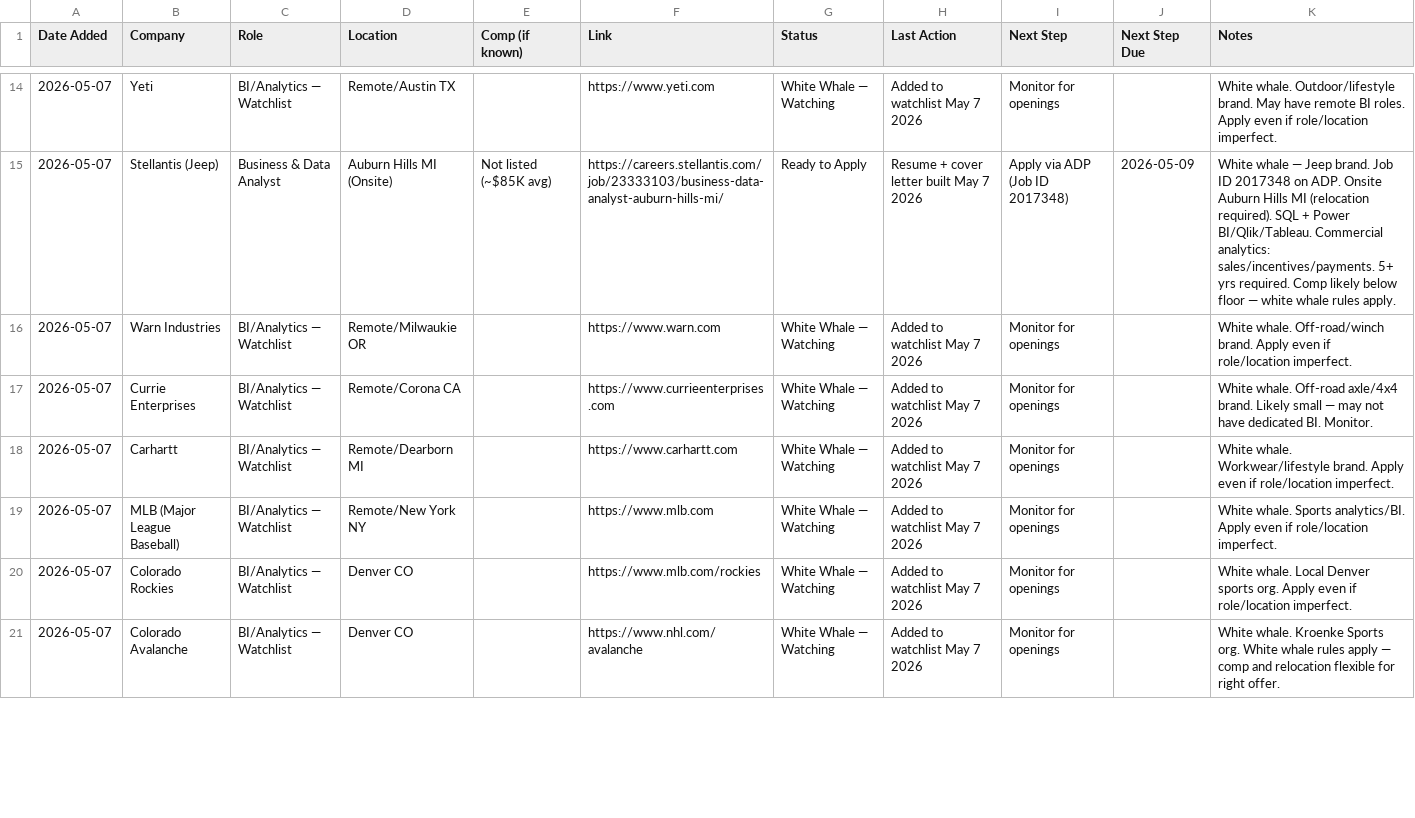
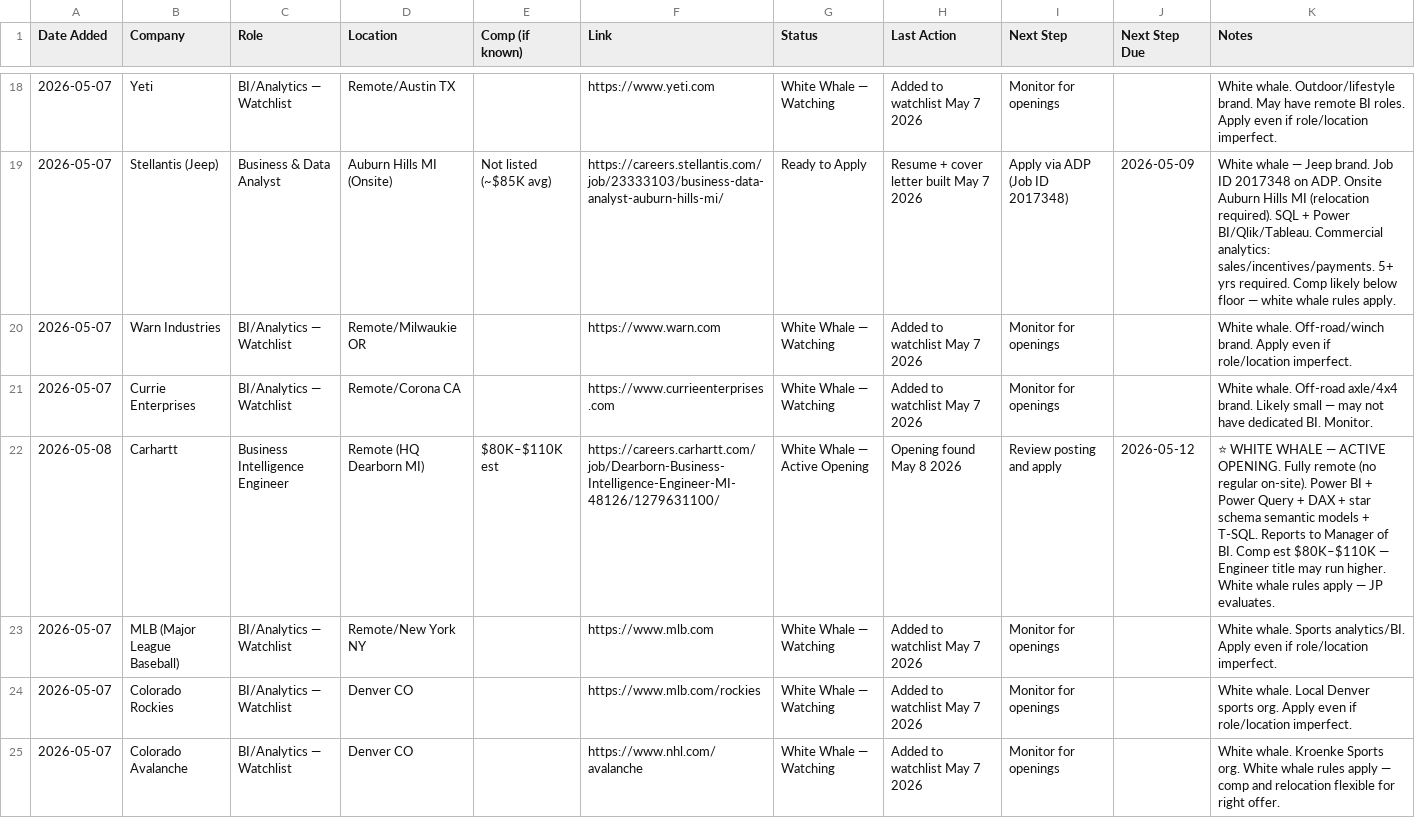
Before and after one commit to JPHebert32/Job-Search, a CSV file: job-tracker.csv, drawn as a sheet; only a part is shown, gaps mark what is left out; the diff covers the shown part only.

```diff
--- a/job-tracker.csv
+++ b/job-tracker.csv
@@ -17,3 +21,3 @@ Date Added,Company,Role,Location,Comp (if known),Link,Status,Last Action,Next St
 2026-05-07,Currie Enterprises,BI/Analytics — Watchlist,Remote/Corona CA,,https://www.currieenterprises.com,White Whale — Watching,Added to watchlist May 7 2026,Monitor for openings,,White whale. Off-road axle/4x4 brand. Likely small — may not have dedicated BI. Monitor.
-2026-05-07,Carhartt,BI/Analytics — Watchlist,Remote/Dearborn MI,,https://www.carhartt.com,White Whale — Watching,Added to watchlist May 7 2026,Monitor for openings,,White whale. Workwear/lifestyle brand. Apply even if role/location imperfect.
+2026-05-08,Carhartt,Business Intelligence Engineer,Remote (HQ Dearborn MI),$80K–$110K est,https://careers.carhartt.com/job/Dearborn-Business-Intelligence-Engineer-MI-48126/1279631100/,White Whale — Active Opening,Opening found May 8 2026,Review posting and apply,2026-05-12,⭐ WHITE WHALE — ACTIVE OPENING. Fully remote (no regular on-site). Power BI + Power Query + DAX + star schema semantic models + T-SQL. Reports to Manager of BI. Comp est $80K–$110K — Engineer title may run higher. White whale rules apply — JP evaluates.
 2026-05-07,MLB (Major League Baseball),BI/Analytics — Watchlist,Remote/New York NY,,https://www.mlb.com,White Whale — Watching,Added to watchlist May 7 2026,Monitor for openings,,White whale. Sports analytics/BI. Apply even if role/location imperfect.
```
Also changed, not shown: 4 added rows and 10 edited cells elsewhere in this file.
